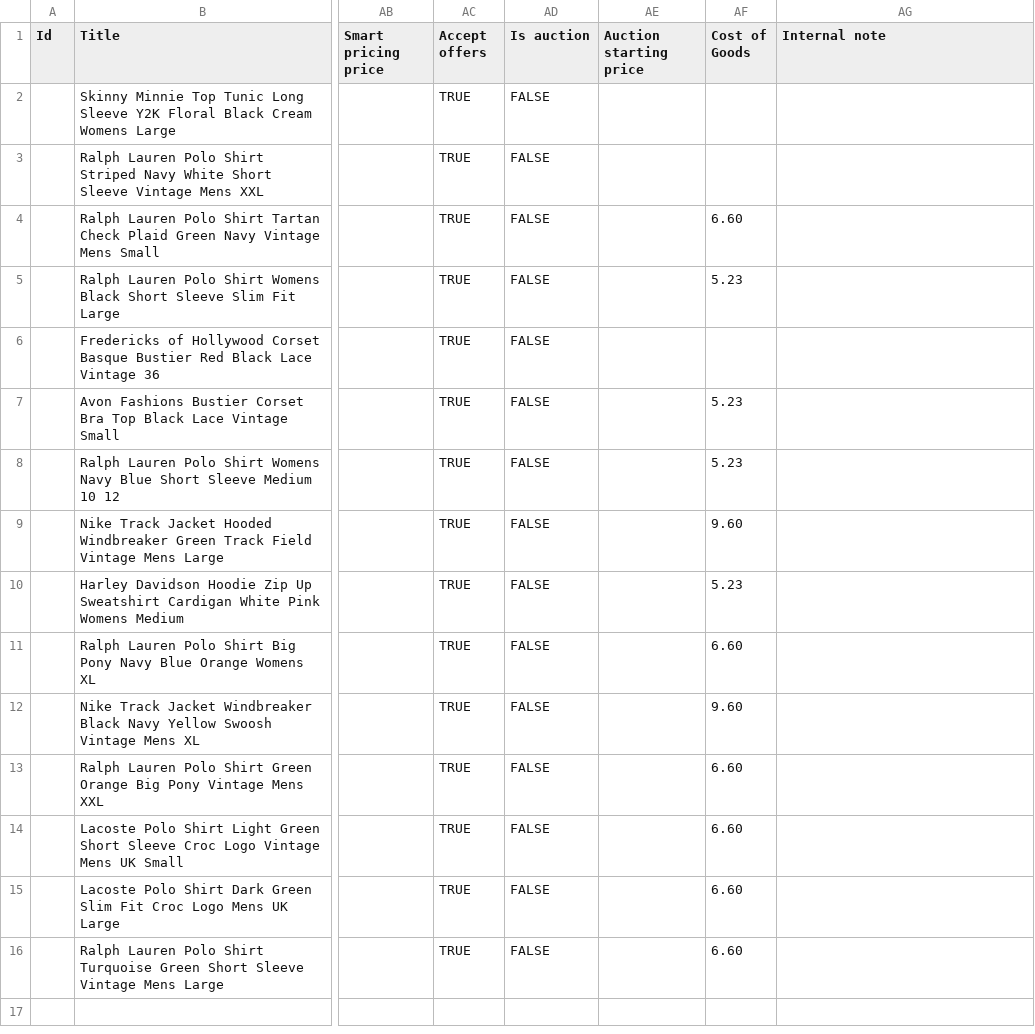
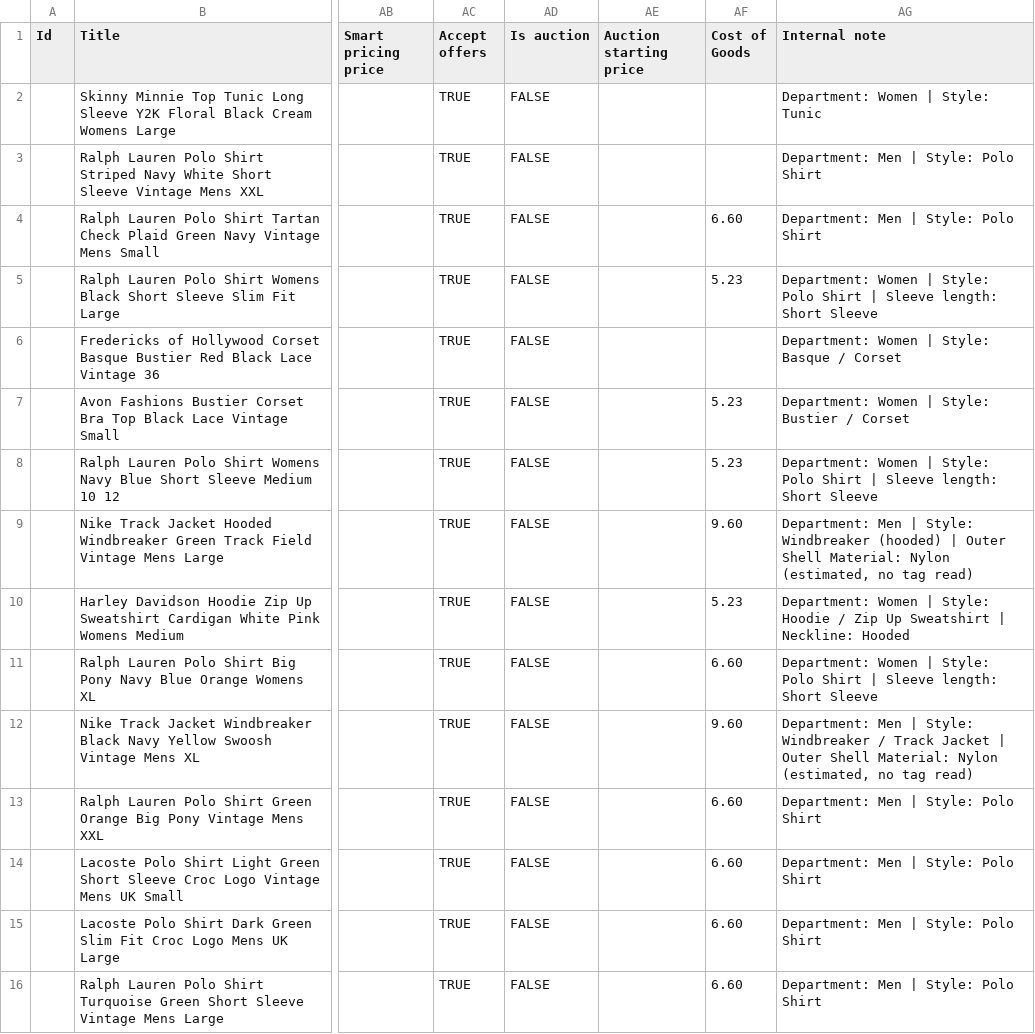
Before and after one commit to Mrwilson1882/Milltown-Archive, a CSV file: crosslist/listings.csv, drawn as a sheet; only a part is shown, gaps mark what is left out; the diff names each change by its address in the sheet, - before the commit and + after, or states it on an @@ line.

```diff
--- a/crosslist/listings.csv
+++ b/crosslist/listings.csv
-AG2 (Internal note): (empty)
+AG2 (Internal note): Department: Women | Style: Tunic
-AG3:AG4 (Internal note): (empty)
+AG3:AG4 (Internal note): Department: Men | Style: Polo Shirt
-AG5 (Internal note): (empty)
+AG5 (Internal note): Department: Women | Style: Polo Shirt | Sleeve length: Short Sleeve
-AG6 (Internal note): (empty)
+AG6 (Internal note): Department: Women | Style: Basque / Corset
-AG7 (Internal note): (empty)
+AG7 (Internal note): Department: Women | Style: Bustier / Corset
-AG8 (Internal note): (empty)
+AG8 (Internal note): Department: Women | Style: Polo Shirt | Sleeve length: Short Sleeve
-AG9 (Internal note): (empty)
+AG9 (Internal note): Department: Men | Style: Windbreaker (hooded) | Outer Shell Material: Nylon (estimated, no tag read)
-AG10 (Internal note): (empty)
+AG10 (Internal note): Department: Women | Style: Hoodie / Zip Up Sweatshirt | Neckline: Hooded
-AG11 (Internal note): (empty)
+AG11 (Internal note): Department: Women | Style: Polo Shirt | Sleeve length: Short Sleeve
-AG12 (Internal note): (empty)
+AG12 (Internal note): Department: Men | Style: Windbreaker / Track Jacket | Outer Shell Material: Nylon (estimated, no tag read)
-AG13:AG16 (Internal note): (empty)
+AG13:AG16 (Internal note): Department: Men | Style: Polo Shirt
```
Also changed, not shown: crosslist/items.csv, crosslist/mapping.csv, 1 other file.
